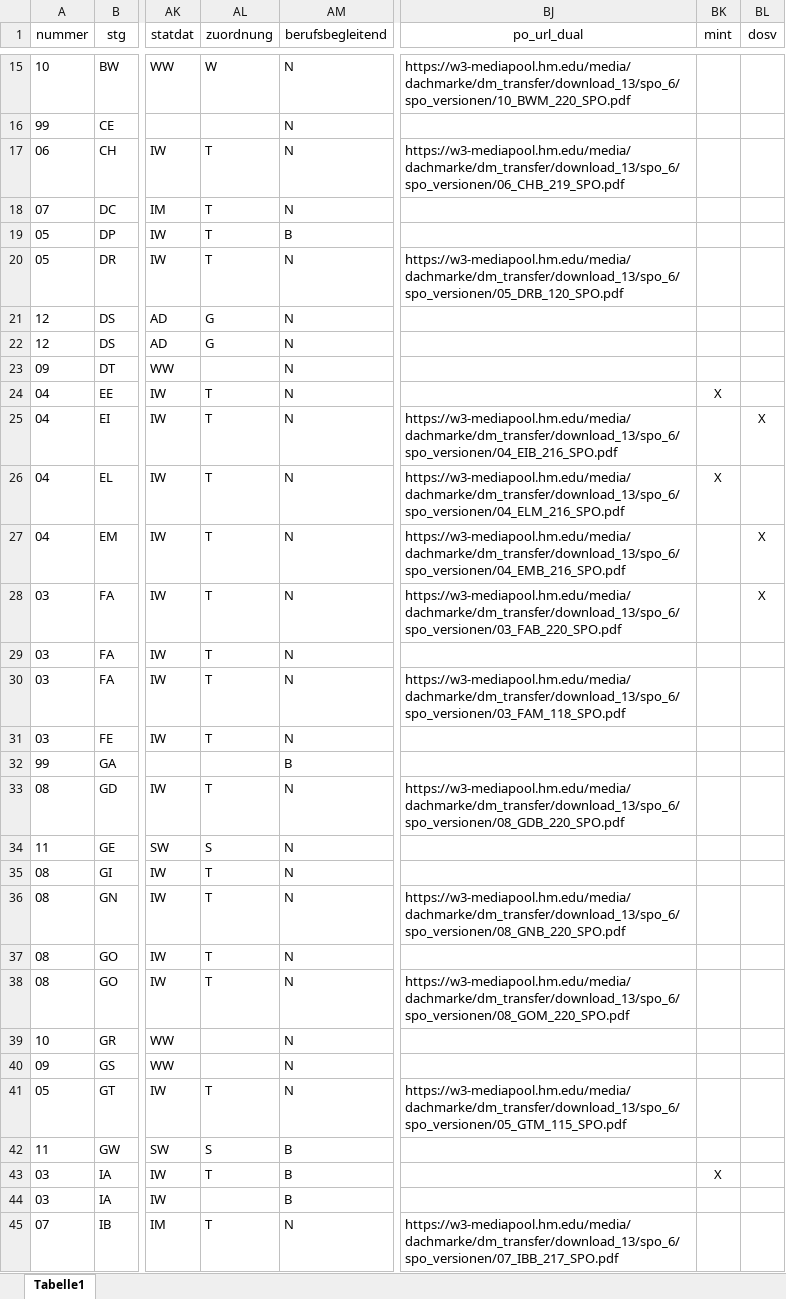
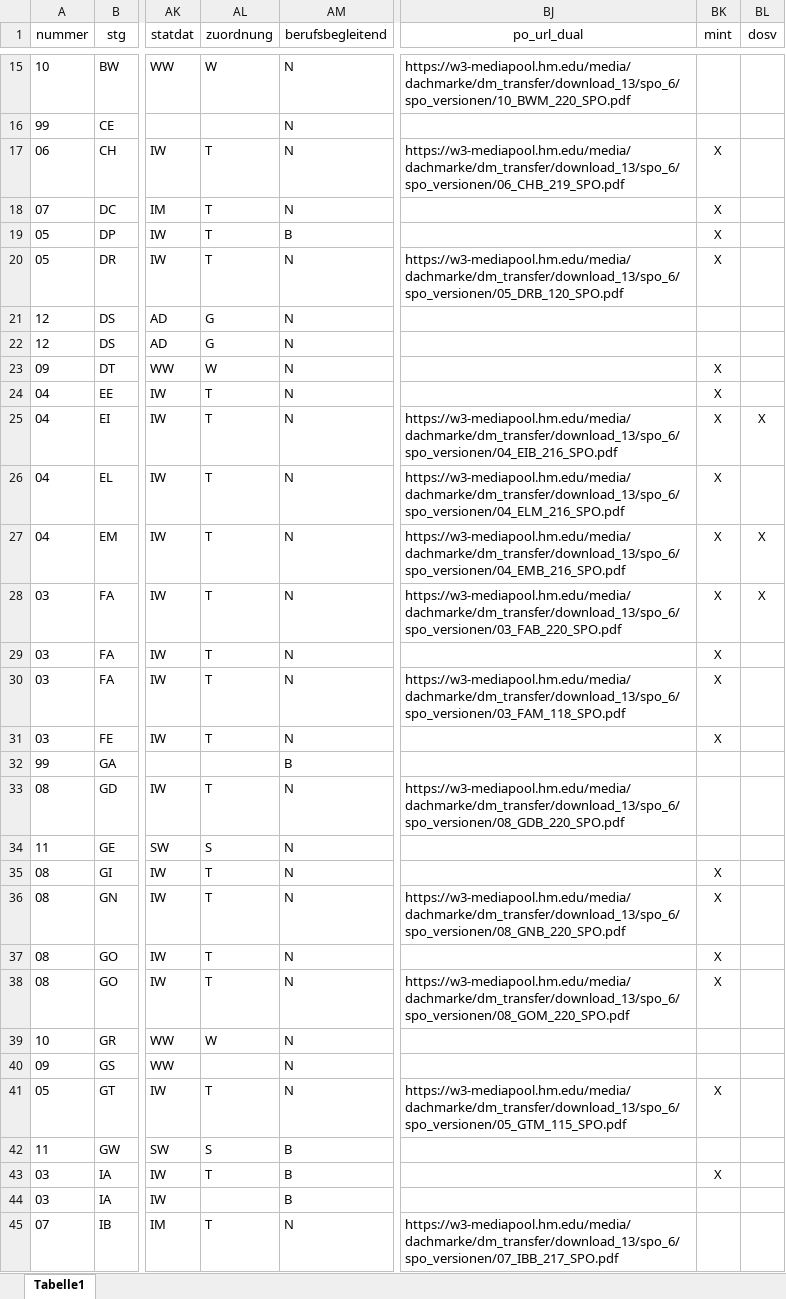
Before and after one commit to tgermer/stg, an Excel workbook: _data/#3787_fachrichtung.xlsx, sheet Tabelle1, drawn as a sheet; only a part is shown, gaps mark what is left out; values as stored, in another font and other column widths than the file's, no borders; the diff covers the shown part only; the diff names each change by its address in the sheet, - before the commit and + after, or states it on an @@ line.

```diff
--- a/_data/#3787_fachrichtung.xlsx (sheet Tabelle1)
+++ b/_data/#3787_fachrichtung.xlsx (sheet Tabelle1)
-BK17:BK20 (mint): (empty)
+BK17:BK20 (mint): X
-AL23 (zuordnung): (empty)
+AL23 (zuordnung): W
-BK23 (mint): (empty)
+BK23 (mint): X
-BK25 (mint): (empty)
+BK25 (mint): X
-BK27:BK31 (mint): (empty)
+BK27:BK31 (mint): X
-BK35:BK38 (mint): (empty)
+BK35:BK38 (mint): X
-AL39 (zuordnung): (empty)
+AL39 (zuordnung): W
-BK41 (mint): (empty)
+BK41 (mint): X
```
Also changed, not shown: 51 edited cells elsewhere in this sheet, _data/#3517_gebuehren.xlsx, _data/#3739_modulkatalog.xlsx, 5 other files.
